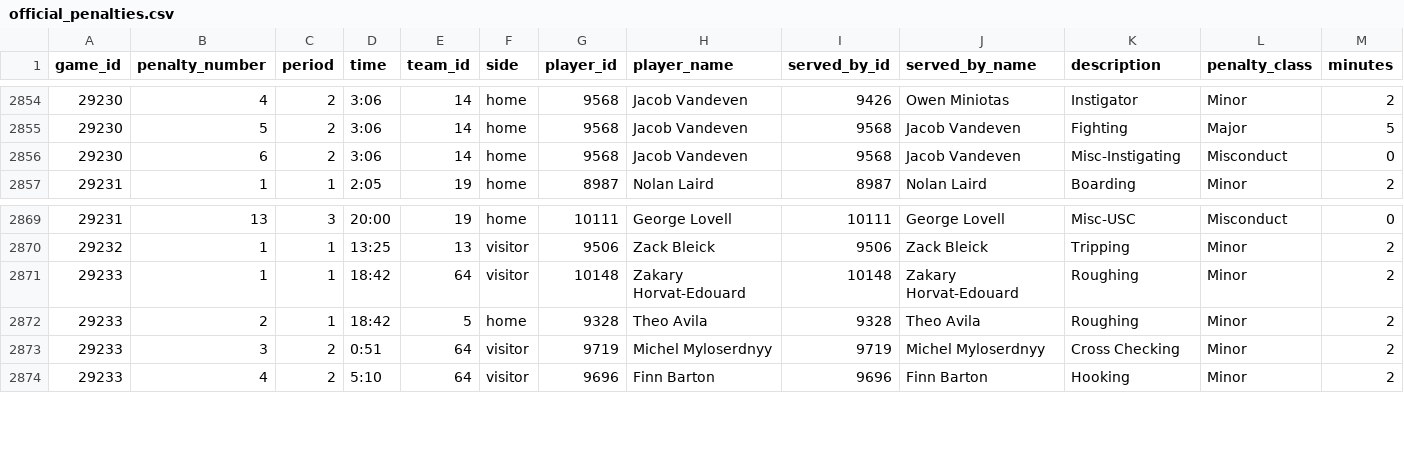
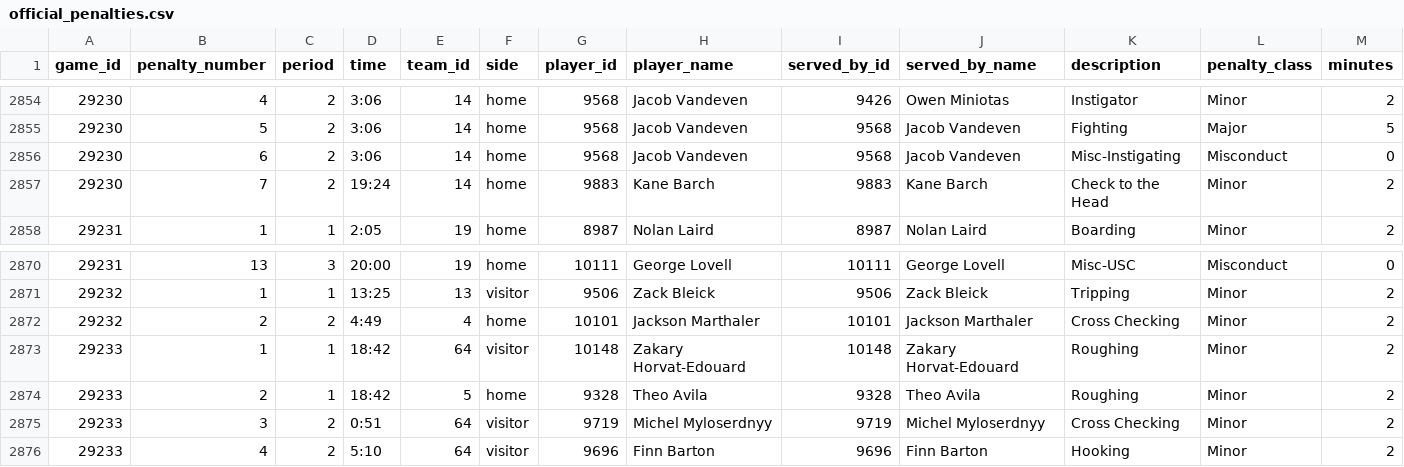
Before and after one commit to NoahCornish/IceIndex, a CSV file: data/games/2026-27/official_penalties.csv, drawn as a sheet; only a part is shown, gaps mark what is left out; rows hold the shown columns only; the diff names each change by its address in the sheet, - before the commit and + after, or states it on an @@ line.

```diff
--- a/data/games/2026-27/official_penalties.csv
+++ b/data/games/2026-27/official_penalties.csv
+row 2857: 29230 | 7 | 2 | 19:24 | 14 | home | 9883 | Kane Barch | 9883 | Kane Barch | Check to the Head | Minor | 2
+row 2872: 29232 | 2 | 2 | 4:49 | 4 | home | 10101 | Jackson Marthaler | 10101 | Jackson Marthaler | Cross Checking | Minor | 2
```
Also changed, not shown: data/games/2026-27/game_period_stats.csv, data/games/2026-27/official_goalie_stats.csv, 21 other files.
